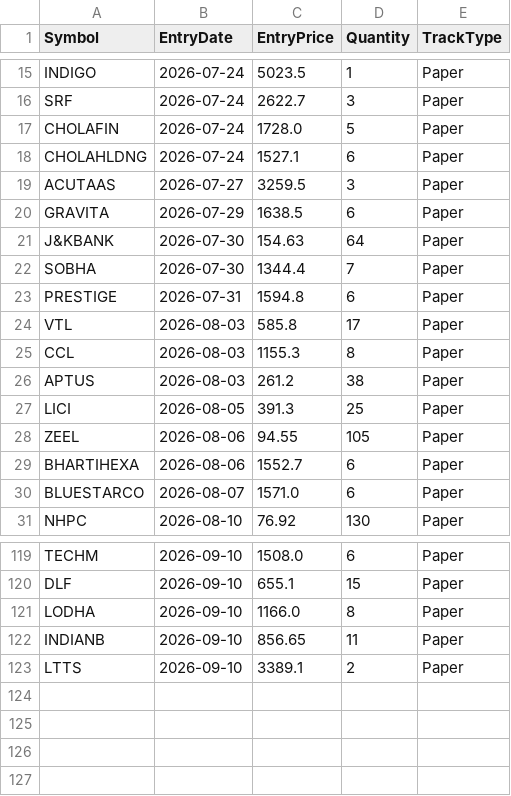
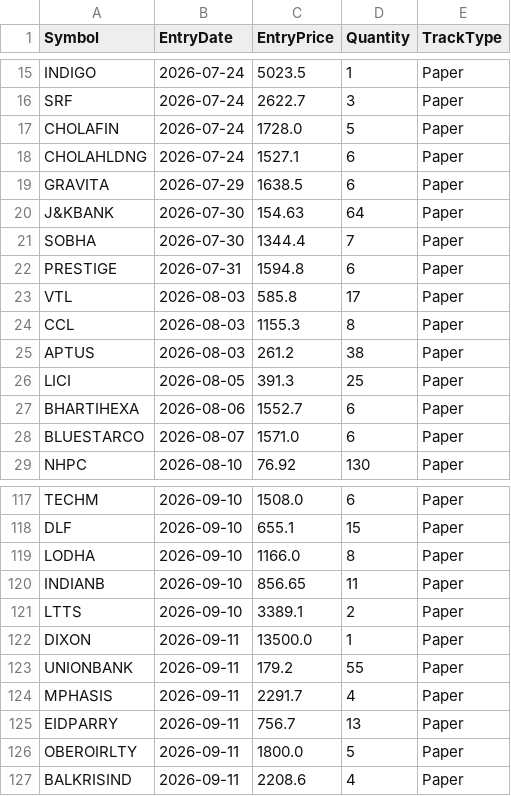
Before and after one commit to finnyrajmann/nse-bb-system, a CSV file: data/positions_bb.csv, drawn as a sheet; only a part is shown, gaps mark what is left out; removed rows and columns are numbered as before the commit, all else as after; the diff names each change by its address in the sheet, - before the commit and + after, or states it on an @@ line.

Commit message:
Auto-update — 2026-09-11

```diff
--- a/data/positions_bb.csv
+++ b/data/positions_bb.csv
-row 19: ACUTAAS | 2026-07-27 | 3259.5 | 3 | Paper
-row 28: ZEEL | 2026-08-06 | 94.55 | 105 | Paper
+row 122: DIXON | 2026-09-11 | 13500.0 | 1 | Paper
+row 123: UNIONBANK | 2026-09-11 | 179.2 | 55 | Paper
+row 124: MPHASIS | 2026-09-11 | 2291.7 | 4 | Paper
+row 125: EIDPARRY | 2026-09-11 | 756.7 | 13 | Paper
+row 126: OBEROIRLTY | 2026-09-11 | 1800.0 | 5 | Paper
+row 127: BALKRISIND | 2026-09-11 | 2208.6 | 4 | Paper
```
